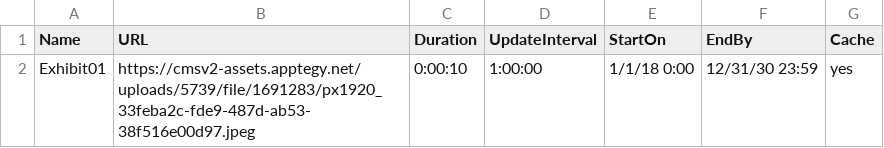
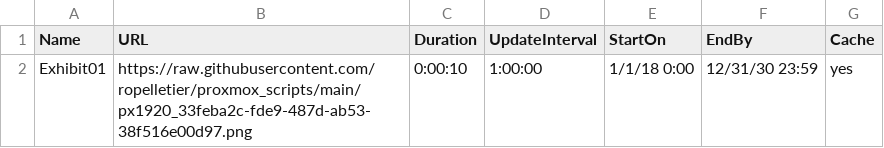
Before and after one commit to ropelletier/proxmox_scripts, a CSV file: exhibit.csv, drawn as a sheet.

Commit message:
Update exhibit.csv

```diff
--- a/exhibit.csv
+++ b/exhibit.csv
@@ -1,2 +1,2 @@
 Name,URL,Duration,UpdateInterval,StartOn,EndBy,Cache
-Exhibit01,https://cmsv2-assets.apptegy.net/uploads/5739/file/1691283/px1920_33feba2c-fde9-487d-ab53-38f516e00d97.jpeg,0:00:10,1:00:00,1/1/18 0:00,12/31/30 23:59,yes
+Exhibit01,https://raw.githubusercontent.com/ropelletier/proxmox_scripts/main/px1920_33feba2c-fde9-487d-ab53-38f516e00d97.png,0:00:10,1:00:00,1/1/18 0:00,12/31/30 23:59,yes
```
